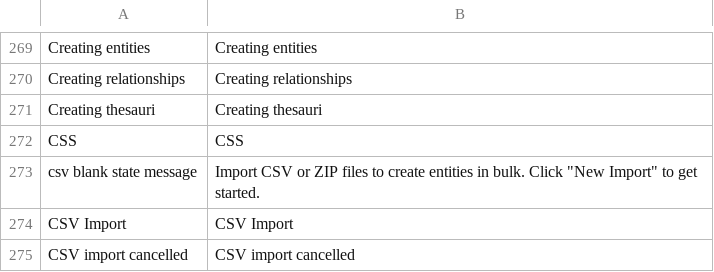
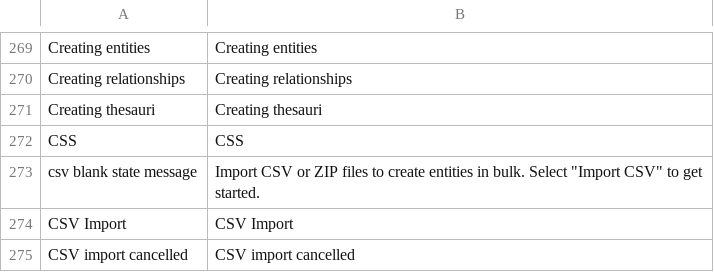
Before and after one commit to huridocs/uwazi, a CSV file: contents/ui-translations/ar.csv, drawn as a sheet; only a part is shown, gaps mark what is left out.

Commit message:
update csv import button reference

```diff
--- a/contents/ui-translations/ar.csv
+++ b/contents/ui-translations/ar.csv
@@ -276,3 +276,3 @@ Creating thesauri,Creating thesauri
 CSS,CSS
-csv blank state message,"Import CSV or ZIP files to create entities in bulk. Click ""New Import"" to get started."
+csv blank state message,"Import CSV or ZIP files to create entities in bulk. Select ""Import CSV"" to get started."
 CSV Import,CSV Import
```
Also changed, not shown: contents/ui-translations/el.csv, contents/ui-translations/en.csv, 9 other files.
